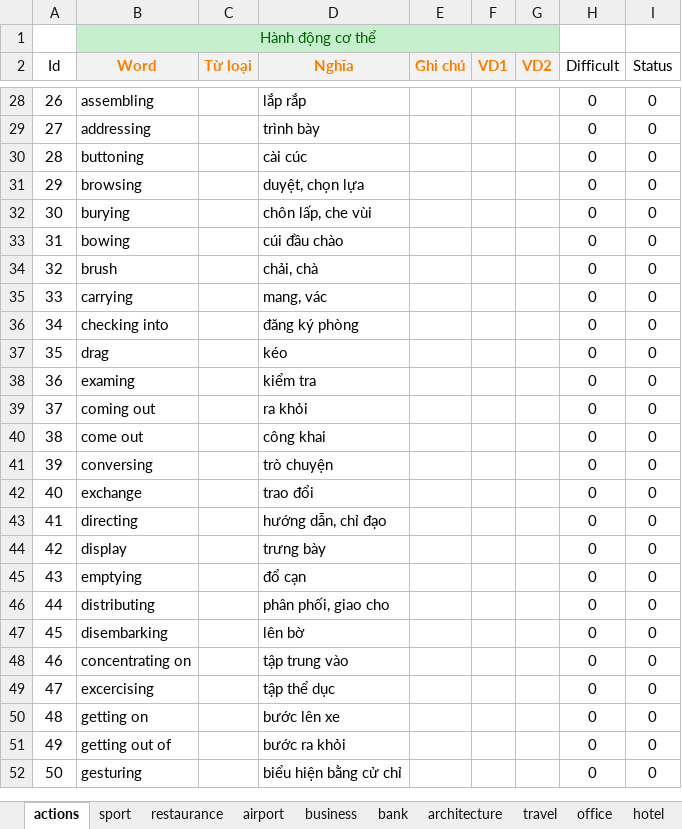
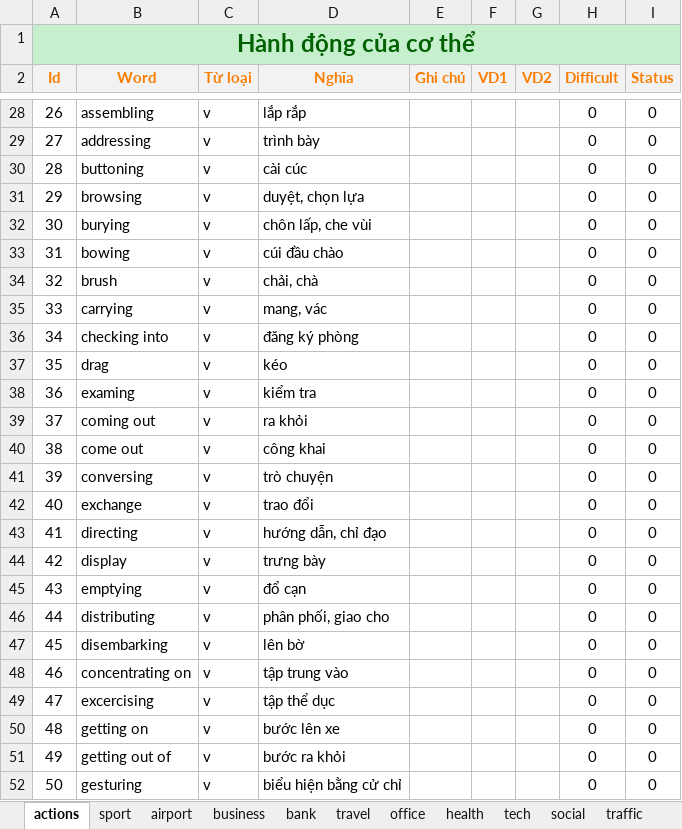
Before and after one commit to annghdev/LMS, an Excel workbook: LMS.Vocabulary/Persistence/Data/Vocabulary.xlsx, sheet actions, drawn as a sheet; only a part is shown, gaps mark what is left out; values as stored, in another font and other column widths than the file's, no borders; removed rows and columns are numbered as before the commit, all else as after; the diff covers the shown part only; the diff names each change by its address in the sheet, - before the commit and + after, or states it on an @@ line.

```diff
--- a/LMS.Vocabulary/Persistence/Data/Vocabulary.xlsx (sheet actions)
+++ b/LMS.Vocabulary/Persistence/Data/Vocabulary.xlsx (sheet actions)
-sheet tab: restaurance
-sheet tab: architecture
-sheet tab: hotel
-row 1:  | Hành động cơ thể
+row 1: Hành động của cơ thể
@@ A2 fill: none → #F2F2F2, bold: off → on, text colour: black → #FA7D00 @@
@@ H2:I2 fill: none → #F2F2F2, bold: off → on, text colour: black → #FA7D00 @@
-C28:C52 (Từ loại): (empty)
+C28:C52 (Từ loại): v
```
Also changed, not shown: 119 edited cells elsewhere in this sheet, other sheet tabs, 5 other files.
